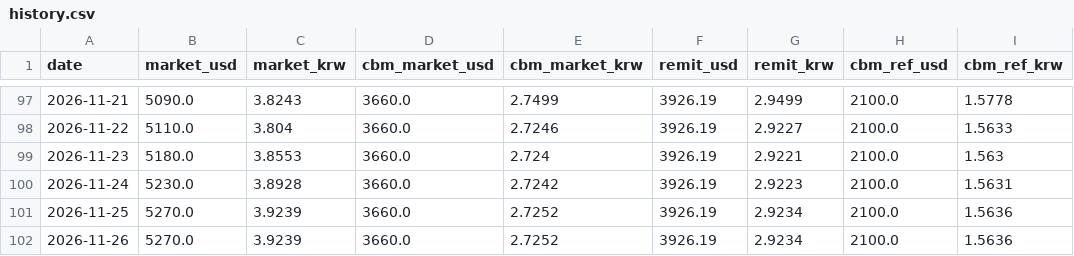
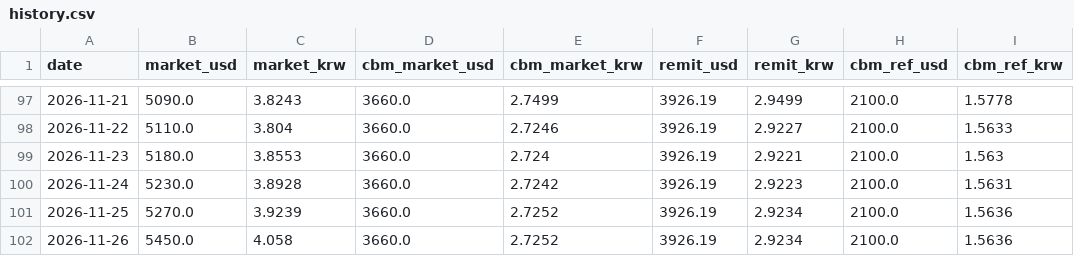
Before and after one commit to park1004di/mmk-cal, a CSV file: history.csv, drawn as a sheet; only a part is shown, gaps mark what is left out.

```diff
--- a/history.csv
+++ b/history.csv
@@ -101,2 +101,2 @@
 2026-11-25,5270.0,3.9239,3660.0,2.7252,3926.19,2.9234,2100.0,1.5636
-2026-11-26,5270.0,3.9239,3660.0,2.7252,3926.19,2.9234,2100.0,1.5636
+2026-11-26,5450.0,4.058,3660.0,2.7252,3926.19,2.9234,2100.0,1.5636
```
Also changed, not shown: 6 other files.
